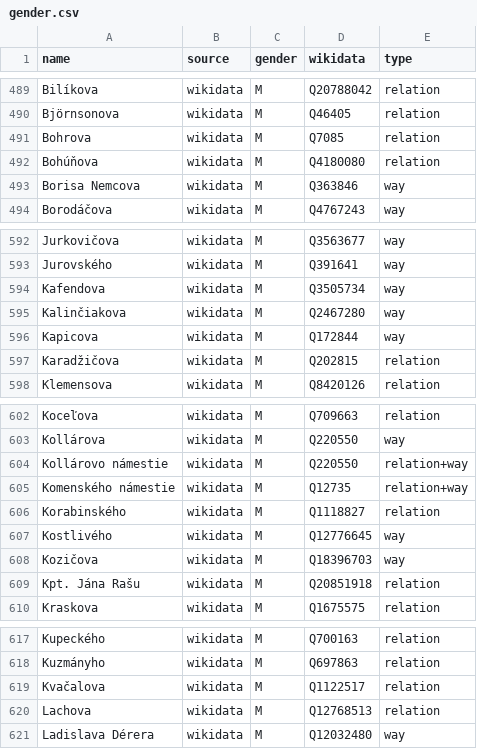
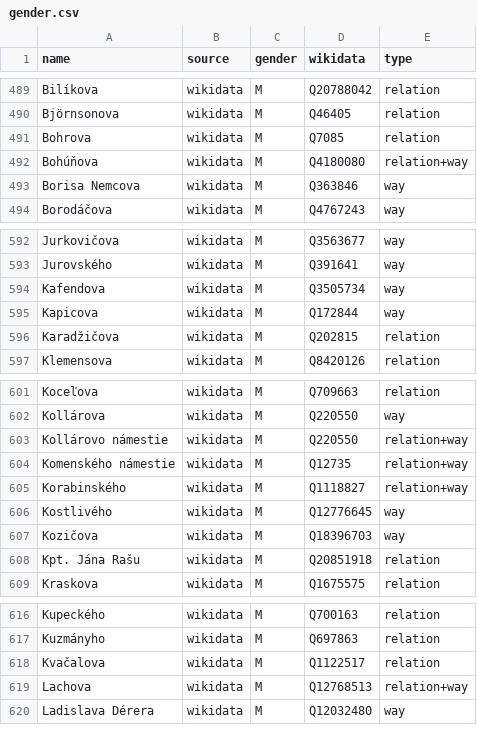
Before and after one commit to EqualStreetNames/equalstreetnames-bratislava, a CSV file: data/gender.csv, drawn as a sheet; only a part is shown, gaps mark what is left out.

```diff
--- a/data/gender.csv
+++ b/data/gender.csv
@@ -491,3 +491,3 @@ Björnsonova,wikidata,M,Q46405,relation
 Bohrova,wikidata,M,Q7085,relation
-Bohúňova,wikidata,M,Q4180080,relation
+Bohúňova,wikidata,M,Q4180080,relation+way
 "Borisa Nemcova",wikidata,M,Q363846,way
@@ -594,3 +594,2 @@ Jurovského,wikidata,M,Q391641,way
 Kafendova,wikidata,M,Q3505734,way
-Kalinčiakova,wikidata,M,Q2467280,way
 Kapicova,wikidata,M,Q172844,way
@@ -605,3 +604,3 @@ Kollárova,wikidata,M,Q220550,way
 "Komenského námestie",wikidata,M,Q12735,relation+way
-Korabinského,wikidata,M,Q1118827,relation
+Korabinského,wikidata,M,Q1118827,relation+way
 Kostlivého,wikidata,M,Q12776645,way
@@ -619,3 +618,3 @@ Kuzmányho,wikidata,M,Q697863,relation
 Kvačalova,wikidata,M,Q1122517,relation
-Lachova,wikidata,M,Q12768513,relation
+Lachova,wikidata,M,Q12768513,relation+way
 "Ladislava Dérera",wikidata,M,Q12032480,way
```
Also changed, not shown: data/other.csv, 3 other files.
